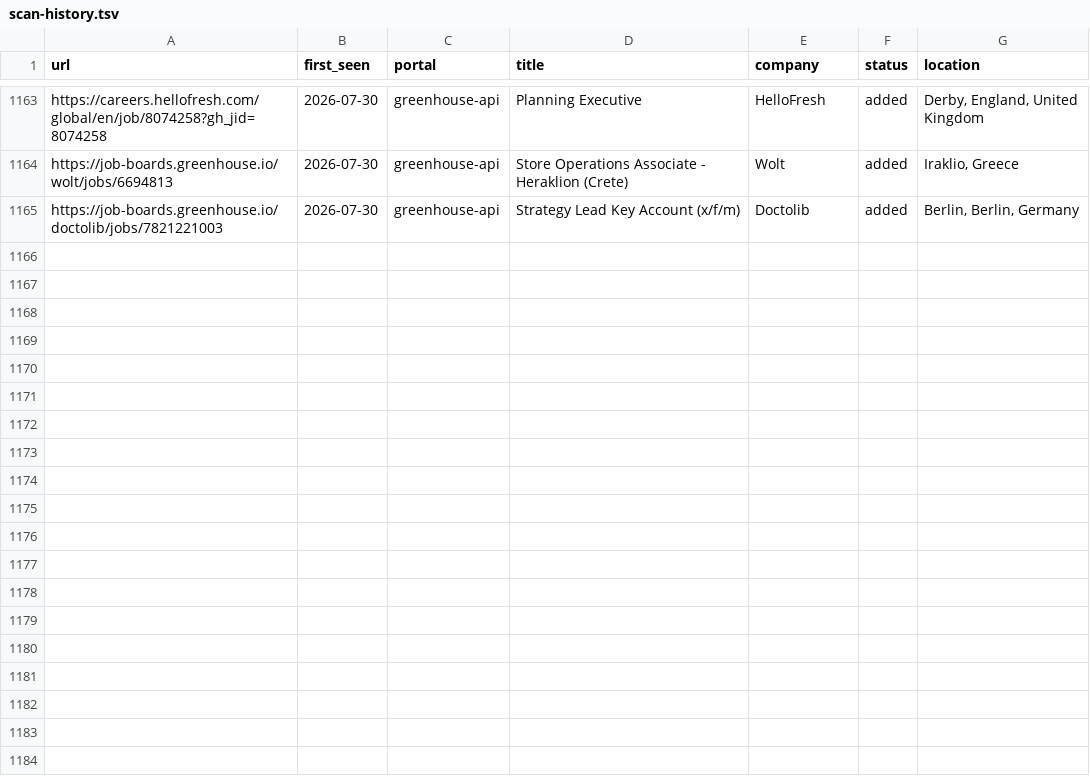
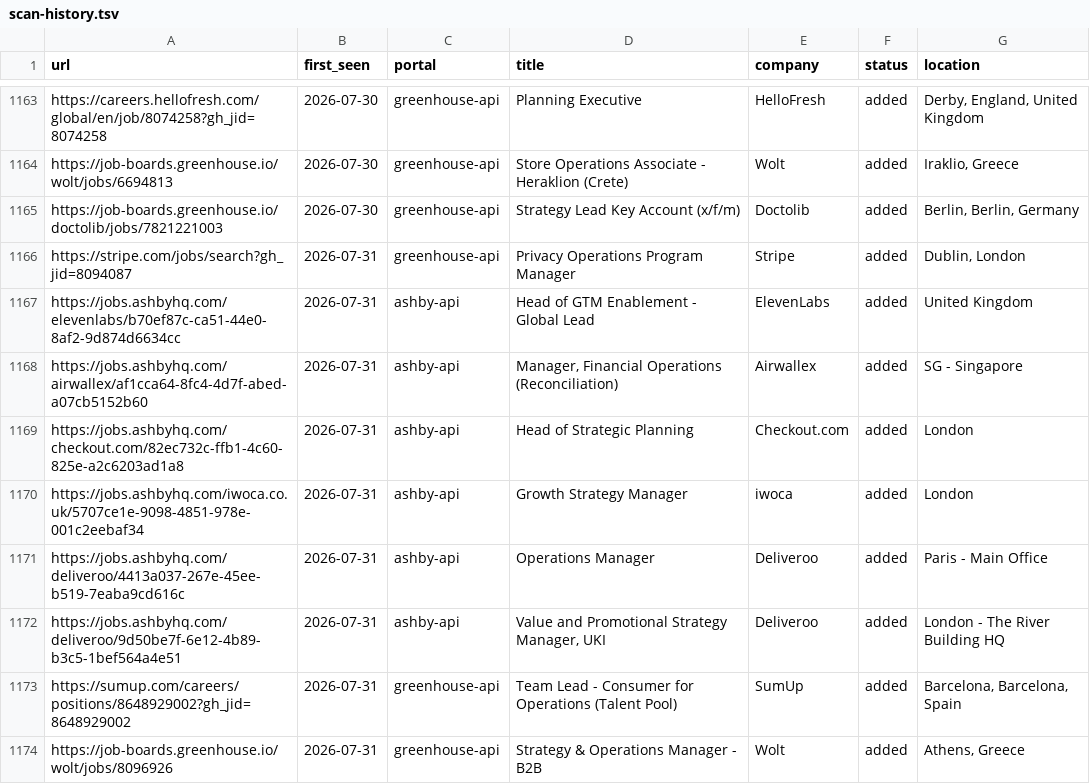
Before and after one commit to mahlab-m/career-ops, a TSV file: data/scan-history.tsv, drawn as a sheet; only a part is shown, gaps mark what is left out; the diff names each change by its address in the sheet, - before the commit and + after, or states it on an @@ line.

```diff
--- a/data/scan-history.tsv
+++ b/data/scan-history.tsv
+row 1166: https://stripe.com/jobs/search?gh_jid=8094087 | 2026-07-31 | greenhouse-api | Privacy Operations Program Manager | Stripe | added | Dublin, London
+row 1167: https://jobs.ashbyhq.com/elevenlabs/b70ef87c-ca51-44e0-8af2-9d874d6634cc | 2026-07-31 | ashby-api | Head of GTM Enablement - Global Lead | ElevenLabs | added | United Kingdom
+row 1168: https://jobs.ashbyhq.com/airwallex/af1cca64-8fc4-4d7f-abed-a07cb5152b60 | 2026-07-31 | ashby-api | Manager, Financial Operations (Reconciliation) | Airwallex | added | SG - Singapore
+row 1169: https://jobs.ashbyhq.com/checkout.com/82ec732c-ffb1-4c60-825e-a2c6203ad1a8 | 2026-07-31 | ashby-api | Head of Strategic Planning | Checkout.com | added | London
+row 1170: https://jobs.ashbyhq.com/iwoca.co.uk/5707ce1e-9098-4851-978e-001c2eebaf34 | 2026-07-31 | ashby-api | Growth Strategy Manager | iwoca | added | London
+row 1171: https://jobs.ashbyhq.com/deliveroo/4413a037-267e-45ee-b519-7eaba9cd616c | 2026-07-31 | ashby-api | Operations Manager | Deliveroo | added | Paris - Main Office
+row 1172: https://jobs.ashbyhq.com/deliveroo/9d50be7f-6e12-4b89-b3c5-1bef564a4e51 | 2026-07-31 | ashby-api | Value and Promotional Strategy Manager, UKI | Deliveroo | added | London - The River Building HQ
+row 1173: https://sumup.com/careers/positions/8648929002?gh_jid=8648929002 | 2026-07-31 | greenhouse-api | Team Lead - Consumer for Operations (Talent Pool) | SumUp | added | Barcelona, Barcelona, Spain
+row 1174: https://job-boards.greenhouse.io/wolt/jobs/8096926 | 2026-07-31 | greenhouse-api | Strategy & Operations Manager - B2B | Wolt | added | Athens, Greece
```
Also changed, not shown: 2 other files.
